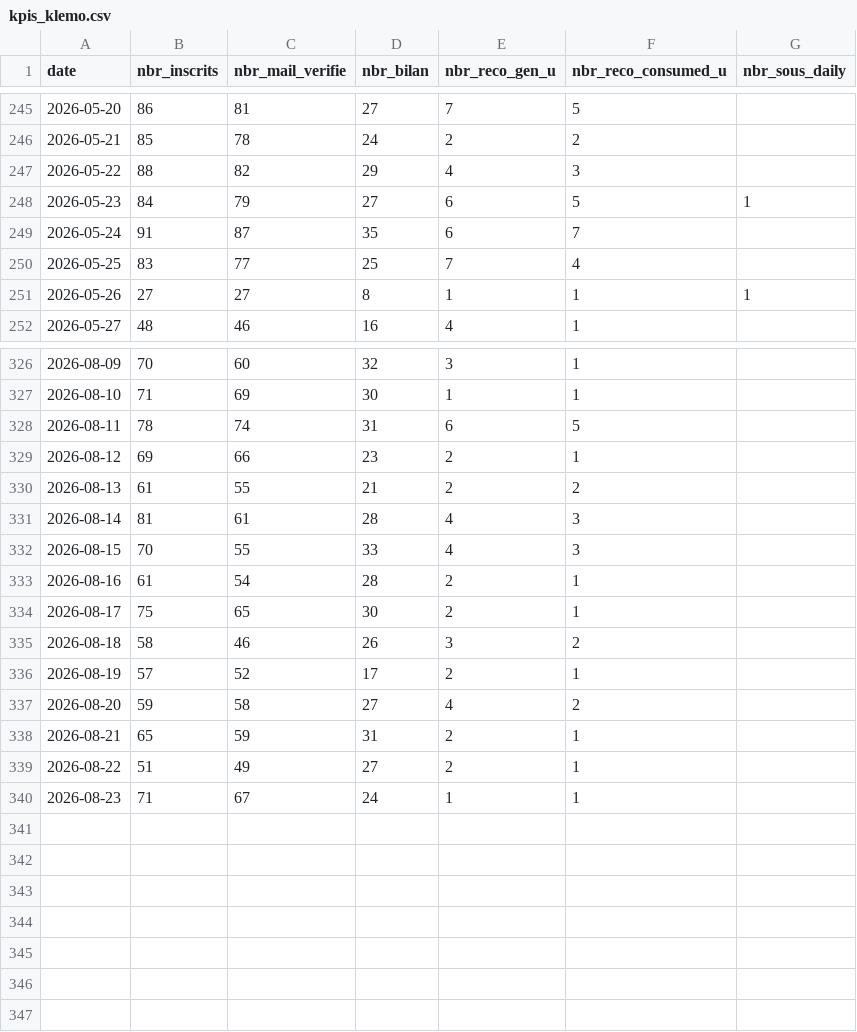
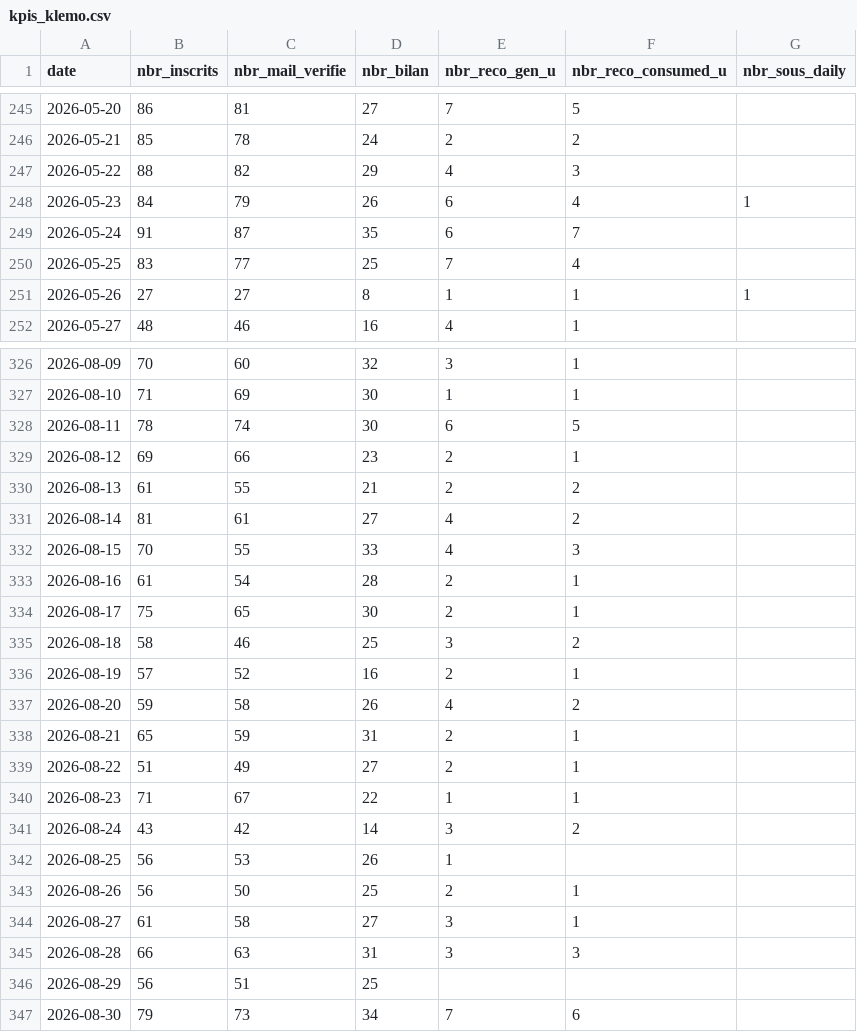
Before and after one commit to yujiedeng/demo_algo_klemo, a CSV file: dataMarket/kpis_klemo.csv, drawn as a sheet; only a part is shown, gaps mark what is left out; the diff covers the shown part only.

Commit message:
update data for week

```diff
--- a/dataMarket/kpis_klemo.csv
+++ b/dataMarket/kpis_klemo.csv
@@ -247,3 +247,3 @@ date;nbr_inscrits;nbr_mail_verifie;nbr_bilan;nbr_reco_gen_u;nbr_reco_consumed_u;
 2026-05-22;88;82;29;4;3;
-2026-05-23;84;79;27;6;5;1
+2026-05-23;84;79;26;6;4;1
 2026-05-24;91;87;35;6;7;
@@ -327,6 +327,6 @@ date;nbr_inscrits;nbr_mail_verifie;nbr_bilan;nbr_reco_gen_u;nbr_reco_consumed_u;
 2026-08-10;71;69;30;1;1;
-2026-08-11;78;74;31;6;5;
+2026-08-11;78;74;30;6;5;
 2026-08-12;69;66;23;2;1;
 2026-08-13;61;55;21;2;2;
-2026-08-14;81;61;28;4;3;
+2026-08-14;81;61;27;4;2;
 2026-08-15;70;55;33;4;3;
@@ -334,7 +334,14 @@ date;nbr_inscrits;nbr_mail_verifie;nbr_bilan;nbr_reco_gen_u;nbr_reco_consumed_u;
 2026-08-17;75;65;30;2;1;
-2026-08-18;58;46;26;3;2;
-2026-08-19;57;52;17;2;1;
-2026-08-20;59;58;27;4;2;
+2026-08-18;58;46;25;3;2;
+2026-08-19;57;52;16;2;1;
+2026-08-20;59;58;26;4;2;
 2026-08-21;65;59;31;2;1;
 2026-08-22;51;49;27;2;1;
-2026-08-23;71;67;24;1;1;
+2026-08-23;71;67;22;1;1;
+2026-08-24;43;42;14;3;2;
+2026-08-25;56;53;26;1;;
+2026-08-26;56;50;25;2;1;
+2026-08-27;61;58;27;3;1;
+2026-08-28;66;63;31;3;3;
+2026-08-29;56;51;25;;;
+2026-08-30;79;73;34;7;6;
```
Also changed, not shown: 17 edited cells elsewhere in this file, 7 other files.
